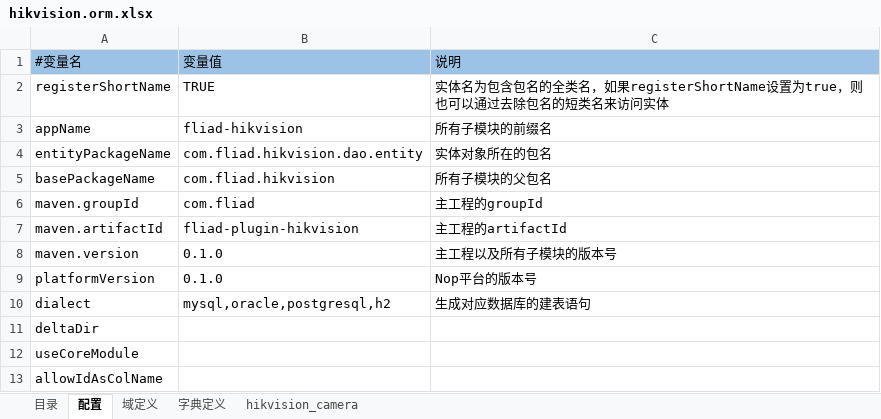
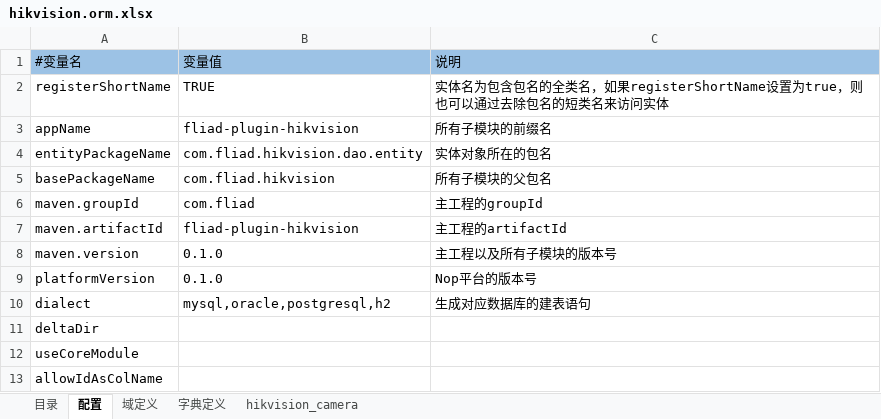
Before and after one commit to ty-wssf/fliad-viid, an Excel workbook: fliad-plugin/fliad-plugin-hikvision/model/hikvision.orm.xlsx, sheet 配置, drawn as a sheet; values as stored, in another font and other column widths than the file's, no borders; the diff names each change by its address in the sheet, - before the commit and + after, or states it on an @@ line.

```diff
--- a/fliad-plugin/fliad-plugin-hikvision/model/hikvision.orm.xlsx (sheet 配置)
+++ b/fliad-plugin/fliad-plugin-hikvision/model/hikvision.orm.xlsx (sheet 配置)
-B3: fliad-hikvision
+B3: fliad-plugin-hikvision
```
Also changed, not shown: 21 other files.
